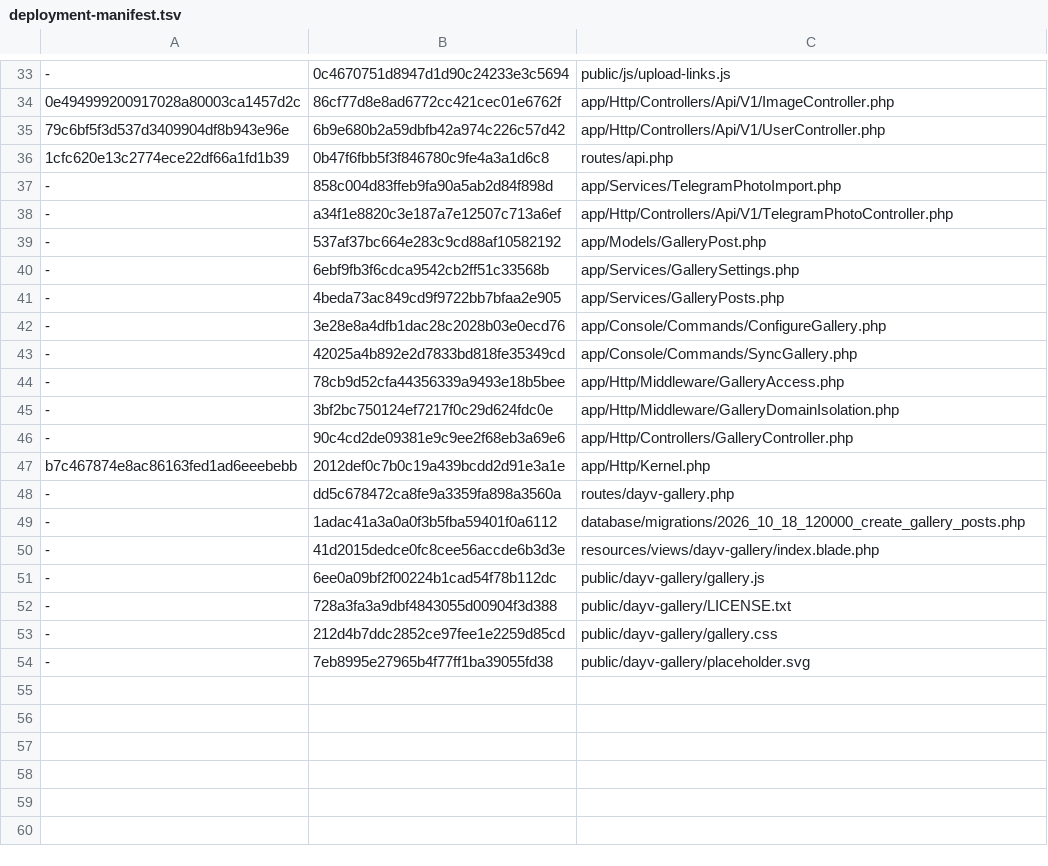
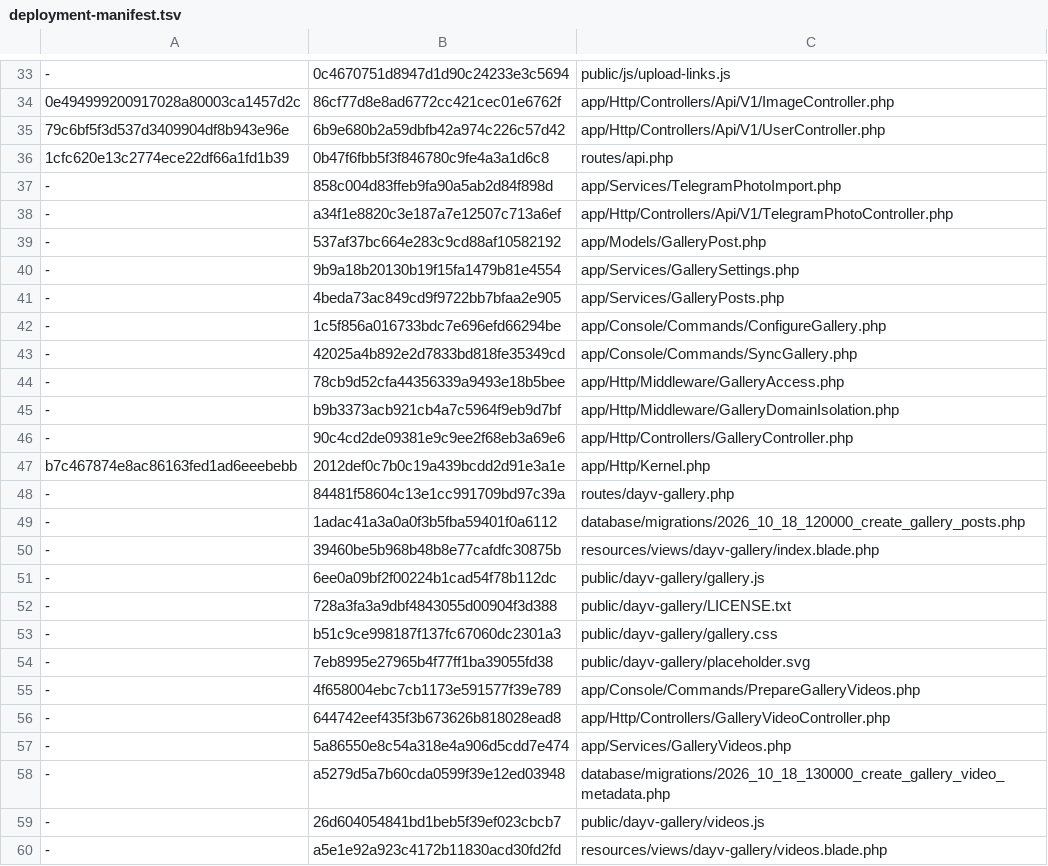
Before and after one commit to bigyvc/lsky-pro, a TSV file: deployment-manifest.tsv, drawn as a sheet; only a part is shown, gaps mark what is left out; the diff names each change by its address in the sheet, - before the commit and + after, or states it on an @@ line.

Commit message:
Add Fanghualu video collection and on-demand playback
Publish only an explicitly selected owned video album. Add scoped video browsing, poster-only listings and explicit-play media loading; prepare posters and duration with bounded local ffmpeg work. Preserve photo imports, album configuration and streaming behavior. Cover publication boundaries, real poster generation, playback interactions and additive upgrade checks; document SJC setup.

```diff
--- a/deployment-manifest.tsv
+++ b/deployment-manifest.tsv
-B40: 6ebf9fb3f6cdca9542cb2ff51c33568b
+B40: 9b9a18b20130b19f15fa1479b81e4554
-B42: 3e28e8a4dfb1dac28c2028b03e0ecd76
+B42: 1c5f856a016733bdc7e696efd66294be
-B45: 3bf2bc750124ef7217f0c29d624fdc0e
+B45: b9b3373acb921cb4a7c5964f9eb9d7bf
-B48: dd5c678472ca8fe9a3359fa898a3560a
+B48: 84481f58604c13e1cc991709bd97c39a
-B50: 41d2015dedce0fc8cee56accde6b3d3e
+B50: 39460be5b968b48b8e77cafdfc30875b
-B53: 212d4b7ddc2852ce97fee1e2259d85cd
+B53: b51c9ce998187f137fc67060dc2301a3
+row 55: - | 4f658004ebc7cb1173e591577f39e789 | app/Console/Commands/PrepareGalleryVideos.php
+row 56: - | 644742eef435f3b673626b818028ead8 | app/Http/Controllers/GalleryVideoController.php
+row 57: - | 5a86550e8c54a318e4a906d5cdd7e474 | app/Services/GalleryVideos.php
+row 58: - | a5279d5a7b60cda0599f39e12ed03948 | database/migrations/2026_10_18_130000_create_gallery_video_metadata.php
+row 59: - | 26d604054841bd1beb5f39ef023cbcb7 | public/dayv-gallery/videos.js
+row 60: - | a5e1e92a923c4172b11830acd30fd2fd | resources/views/dayv-gallery/videos.blade.php
```
Also changed, not shown: 19 other files.
